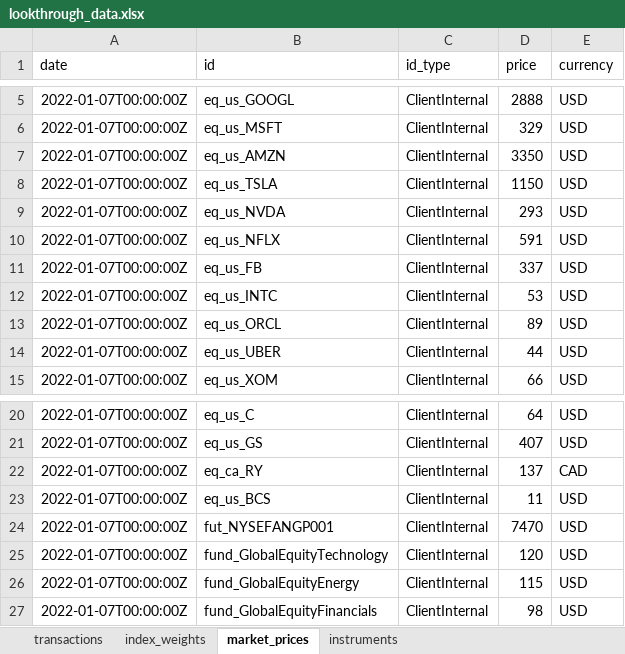
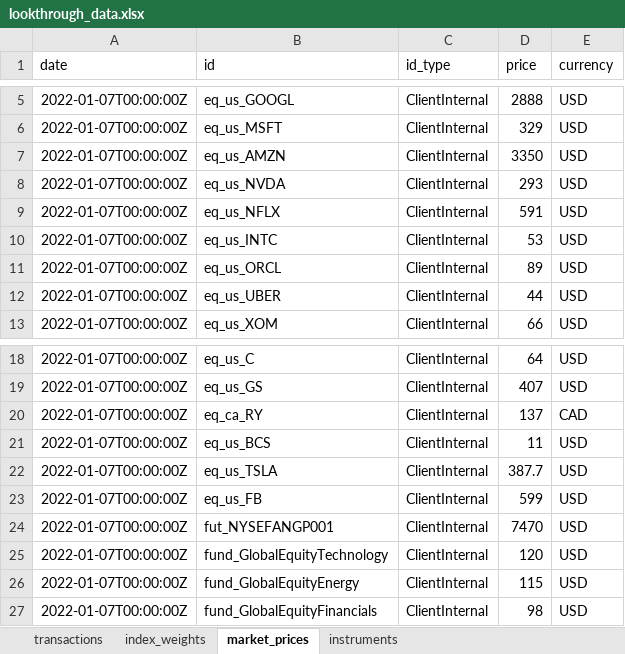
Before and after one commit to finbourne/finbourne-notebooks, an Excel workbook: V2/product/ibor/data/look-through/lookthrough_data.xlsx, sheet market_prices, drawn as a sheet; only a part is shown, gaps mark what is left out; values as stored, in another font and other column widths than the file's, no borders; removed rows and columns are numbered as before the commit, all else as after; the diff names each change by its address in the sheet, - before the commit and + after, or states it on an @@ line.

```diff
--- a/V2/product/ibor/data/look-through/lookthrough_data.xlsx (sheet market_prices)
+++ b/V2/product/ibor/data/look-through/lookthrough_data.xlsx (sheet market_prices)
-row 8: 2022-01-07T00:00:00Z | eq_us_TSLA | ClientInternal | 1150 | USD
-row 11: 2022-01-07T00:00:00Z | eq_us_FB | ClientInternal | 337 | USD
+row 22: 2022-01-07T00:00:00Z | eq_us_TSLA | ClientInternal | 387.7 | USD
+row 23: 2022-01-07T00:00:00Z | eq_us_FB | ClientInternal | 599 | USD
```
Also changed, not shown: 1 other file.
